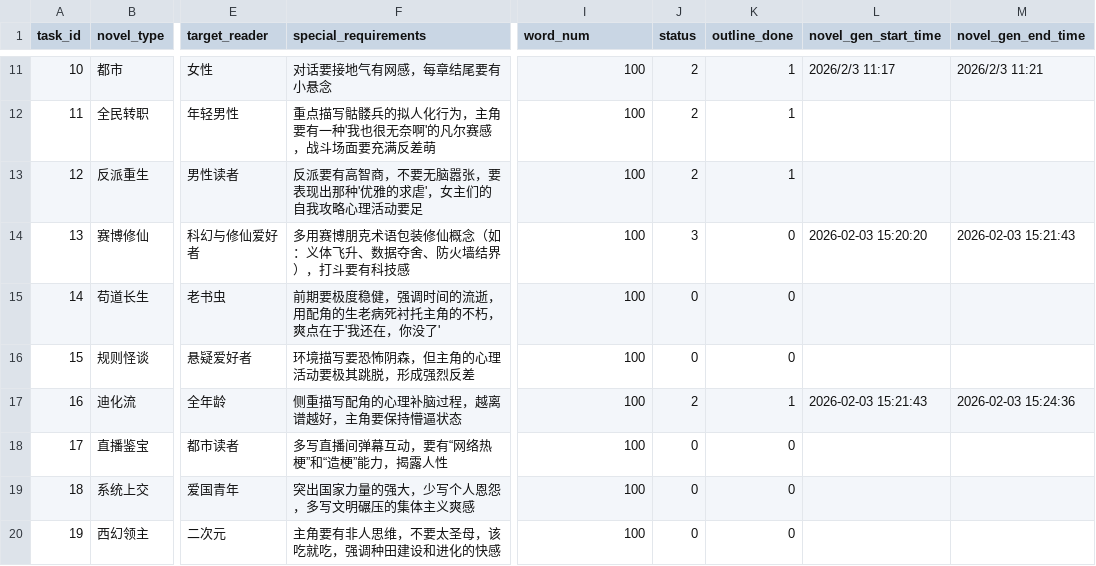
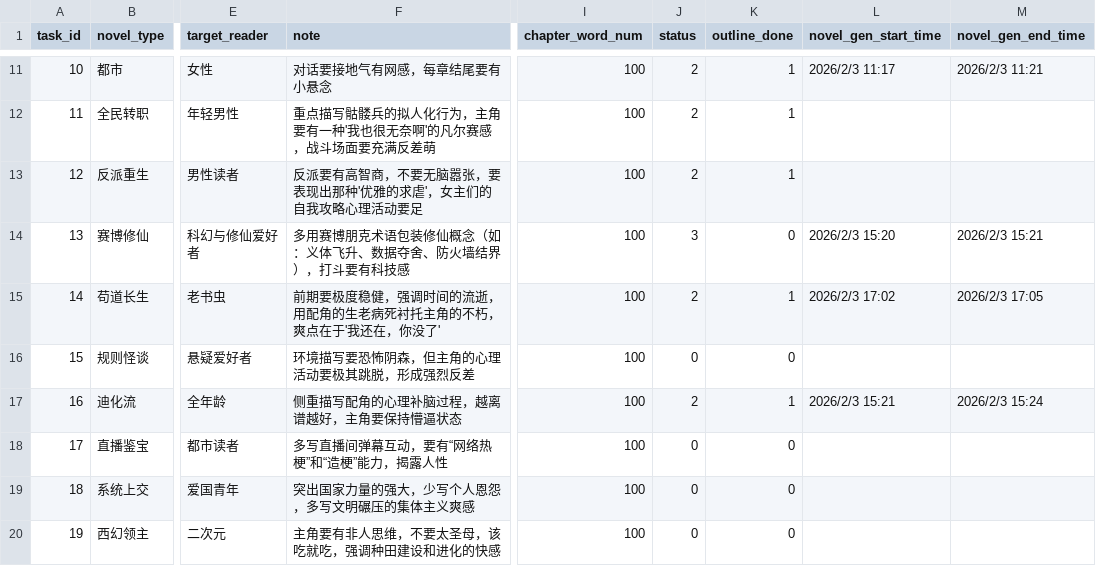
Before and after one commit to RobertLau666/NovaNovel, a CSV file: novel_gen_tasks/1_test.csv, drawn as a sheet; only a part is shown, gaps mark what is left out; the diff names each change by its address in the sheet, - before the commit and + after, or states it on an @@ line.

```diff
--- a/novel_gen_tasks/1_test.csv
+++ b/novel_gen_tasks/1_test.csv
-F1: special_requirements
+F1: note
-I1: word_num
+I1: chapter_word_num
-L14 (novel_gen_start_time): 2026-02-03 15:20:20
+L14 (novel_gen_start_time): 2026/2/3 15:20
-M14 (novel_gen_end_time): 2026-02-03 15:21:43
+M14 (novel_gen_end_time): 2026/2/3 15:21
-J15 (status): 0
+J15 (status): 2
-K15 (outline_done): 0
+K15 (outline_done): 1
-L15 (novel_gen_start_time): (empty)
+L15 (novel_gen_start_time): 2026/2/3 17:02
-M15 (novel_gen_end_time): (empty)
+M15 (novel_gen_end_time): 2026/2/3 17:05
-L17 (novel_gen_start_time): 2026-02-03 15:21:43
+L17 (novel_gen_start_time): 2026/2/3 15:21
-M17 (novel_gen_end_time): 2026-02-03 15:24:36
+M17 (novel_gen_end_time): 2026/2/3 15:24
```
Also changed, not shown: novel_gen_tasks/1.csv, 2 other files.
